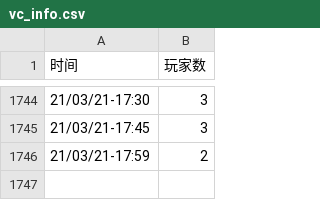
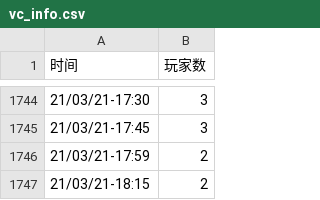
Before and after one commit to VancraftServer/vc-info, a CSV file: vc_info.csv, drawn as a sheet; only a part is shown, gaps mark what is left out.

```diff
--- a/vc_info.csv
+++ b/vc_info.csv
@@ -1746 +1746,2 @@
 21/03/21-17:59,2
+21/03/21-18:15,2
```
Also changed, not shown: 1 other file.
